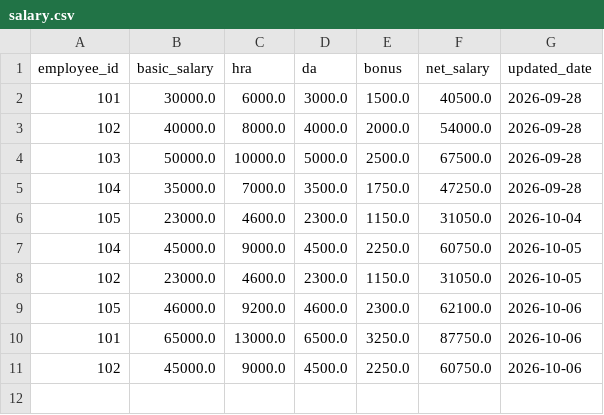
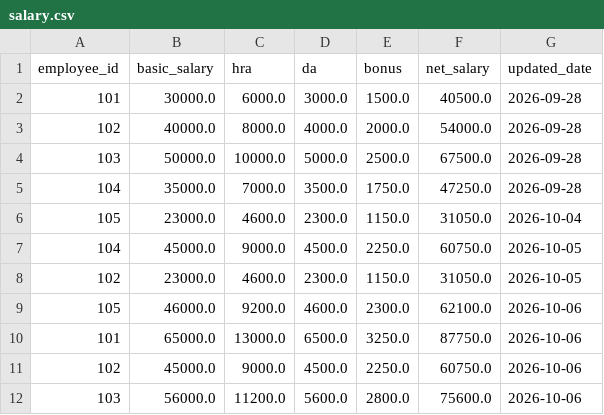
Before and after one commit to Sindhu-2017/level2_Python, a CSV file: Task5_CSV_Pydantic/data/salary.csv, drawn as a sheet; the diff names each change by its address in the sheet, - before the commit and + after, or states it on an @@ line.

Commit message:
Task5

```diff
--- a/Task5_CSV_Pydantic/data/salary.csv
+++ b/Task5_CSV_Pydantic/data/salary.csv
+row 12: 103 | 56000.0 | 11200.0 | 5600.0 | 2800.0 | 75600.0 | 2026-10-06
```
Also changed, not shown: 2 other files.
